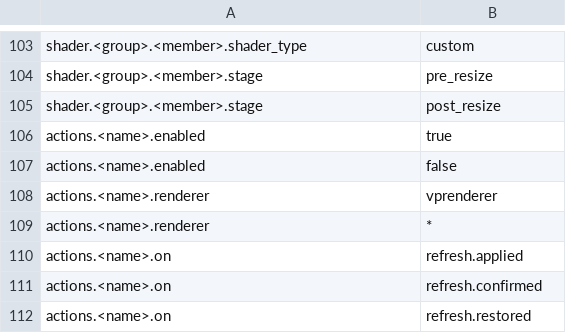
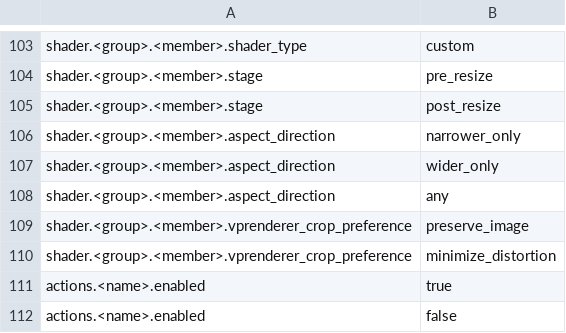
Before and after one commit to billslack2/videoprocessor, a TSV file: docs/configuration-public-values.tsv, drawn as a sheet; only a part is shown, gaps mark what is left out; the shorter side is filled out with more unchanged rows.

```diff
--- a/docs/configuration-public-values.tsv
+++ b/docs/configuration-public-values.tsv
@@ -105,2 +105,7 @@ shader.<group>.<member>.stage	pre_resize
 shader.<group>.<member>.stage	post_resize
+shader.<group>.<member>.aspect_direction	narrower_only
+shader.<group>.<member>.aspect_direction	wider_only
+shader.<group>.<member>.aspect_direction	any
+shader.<group>.<member>.vprenderer_crop_preference	preserve_image
+shader.<group>.<member>.vprenderer_crop_preference	minimize_distortion
 actions.<name>.enabled	true
```
Also changed, not shown: docs/configuration-public-fields.tsv, 14 other files.
